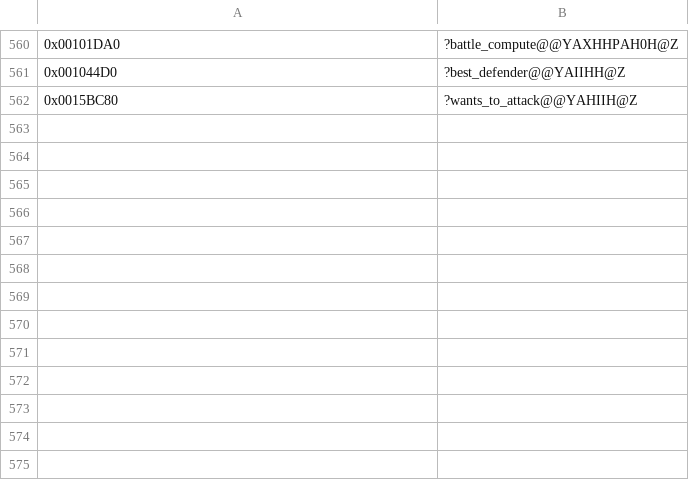
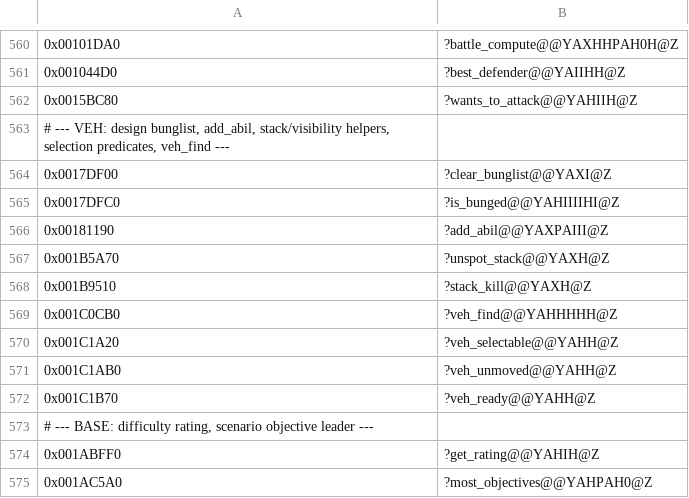
Before and after one commit to Kiousu/OpenSMACX, a TSV file: tools/redirects.tsv, drawn as a sheet; only a part is shown, gaps mark what is left out.

```diff
--- a/tools/redirects.tsv
+++ b/tools/redirects.tsv
@@ -562 +562,14 @@
 0x0015BC80	?wants_to_attack@@YAHIIH@Z
+# --- VEH: design bunglist, add_abil, stack/visibility helpers, selection predicates, veh_find ---
+0x0017DF00	?clear_bunglist@@YAXI@Z
+0x0017DFC0	?is_bunged@@YAHIIIIHI@Z
+0x00181190	?add_abil@@YAXPAIII@Z
+0x001B5A70	?unspot_stack@@YAXH@Z
+0x001B9510	?stack_kill@@YAXH@Z
+0x001C0CB0	?veh_find@@YAHHHHH@Z
+0x001C1A20	?veh_selectable@@YAHH@Z
+0x001C1AB0	?veh_unmoved@@YAHH@Z
+0x001C1B70	?veh_ready@@YAHH@Z
+# --- BASE: difficulty rating, scenario objective leader ---
+0x001ABFF0	?get_rating@@YAHIH@Z
+0x001AC5A0	?most_objectives@@YAHPAH0@Z
```
Also changed, not shown: 9 other files.
